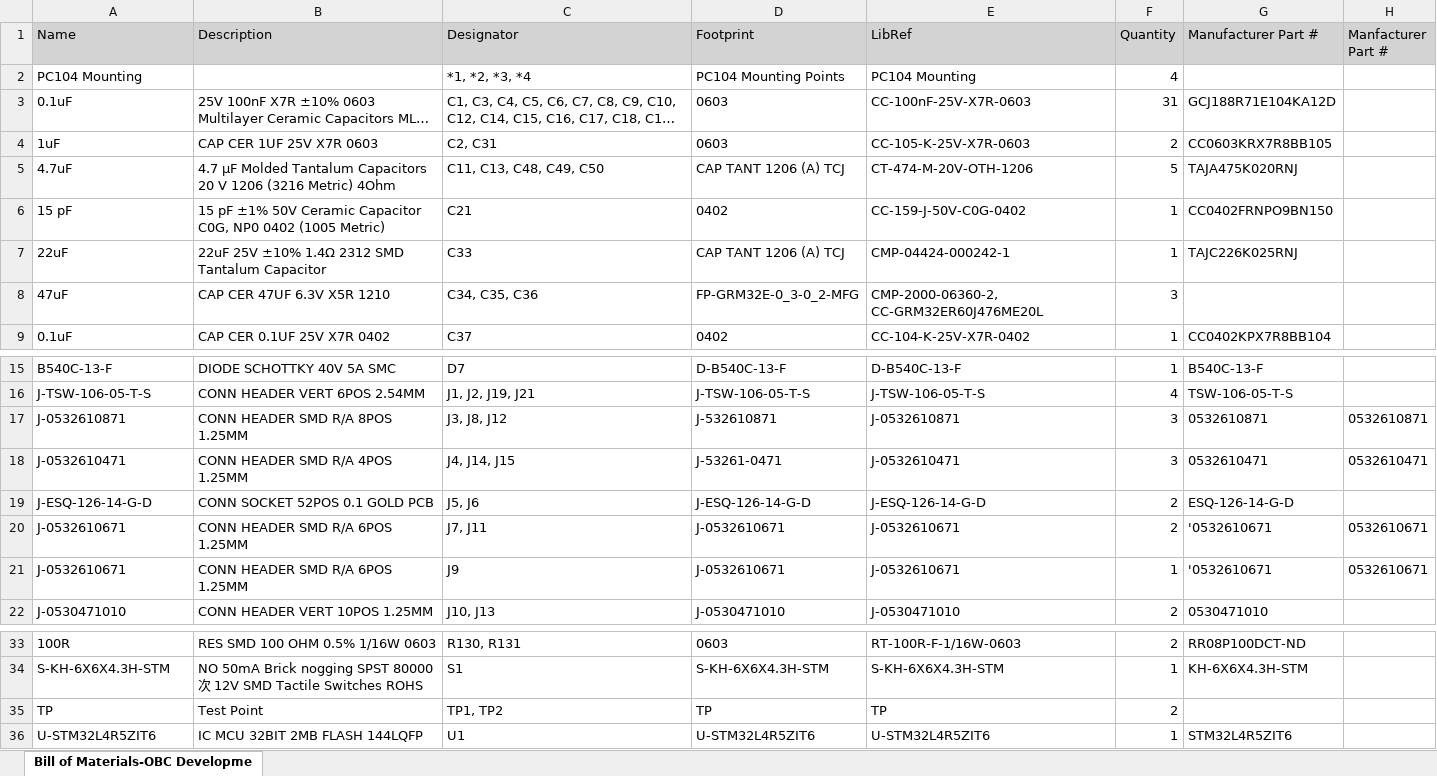
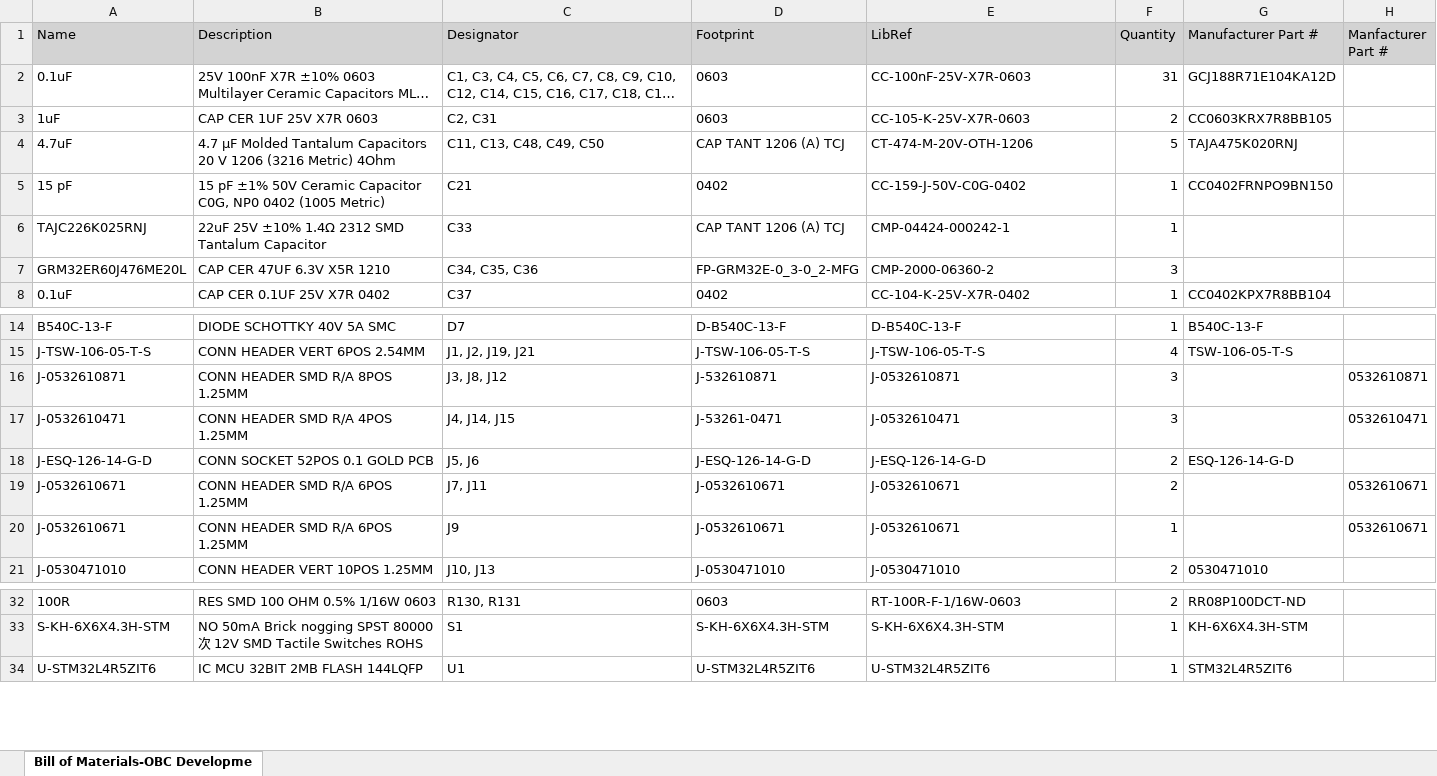
Before and after one commit to CalgaryToSpace/CTS-SAT-1-OBC-PCB, an Excel workbook: CTS-SAT-1 Onboard Computer/Project Outputs for OBC Development Board/BOM/Bill of Materials-OBC Development Board.xlsx, sheet Bill of Materials-OBC Developme, drawn as a sheet; only a part is shown, gaps mark what is left out; long unchanged cells end in …; values as stored, in another font and other column widths than the file's, no borders; removed rows and columns are numbered as before the commit, all else as after; the diff names each change by its address in the sheet, - before the commit and + after, or states it on an @@ line.

```diff
--- a/CTS-SAT-1 Onboard Computer/Project Outputs for OBC Development Board/BOM/Bill of Materials-OBC Development Board.xlsx (sheet Bill of Materials-OBC Developme)
+++ b/CTS-SAT-1 Onboard Computer/Project Outputs for OBC Development Board/BOM/Bill of Materials-OBC Development Board.xlsx (sheet Bill of Materials-OBC Developme)
-row 2: PC104 Mounting |  | *1, *2, *3, *4 | PC104 Mounting Points | PC104 Mounting | 4
-A6 (Name): 22uF
+A6 (Name): TAJC226K025RNJ
-G6 (Manufacturer Part #): TAJC226K025RNJ
+G6 (Manufacturer Part #): (empty)
-A7 (Name): 47uF
+A7 (Name): GRM32ER60J476ME20L
-E7 (LibRef): CMP-2000-06360-2, CC-GRM32ER60J476ME20L
+E7 (LibRef): CMP-2000-06360-2
-G16 (Manufacturer Part #): 0532610871
+G16 (Manufacturer Part #): (empty)
-G17 (Manufacturer Part #): 0532610471
+G17 (Manufacturer Part #): (empty)
-G19:G20 (Manufacturer Part #): '0532610671
+G19:G20 (Manufacturer Part #): (empty)
-row 35: TP | Test Point | TP1, TP2 | TP | TP | 2
```
Also changed, not shown: 34 other files.
